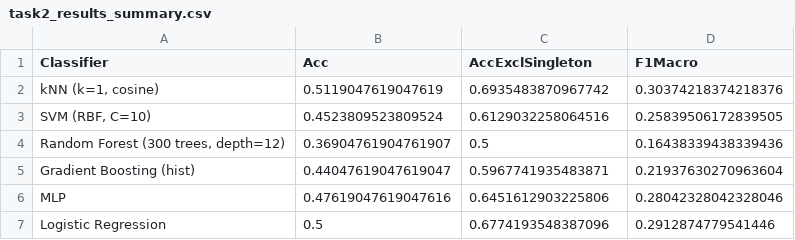
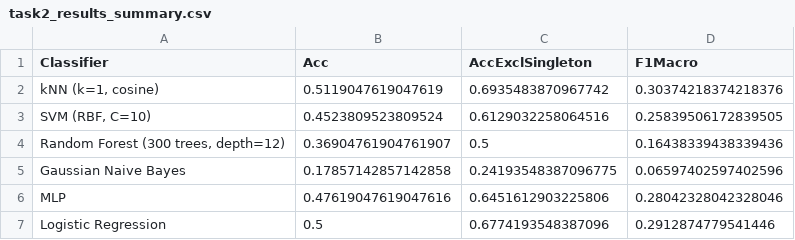
Before and after one commit to Jy2005ov0/Mini-Project, a CSV file: task2_results_summary.csv, drawn as a sheet; removed rows and columns are numbered as before the commit, all else as after; the diff names each change by its address in the sheet, - before the commit and + after, or states it on an @@ line.

```diff
--- a/task2_results_summary.csv
+++ b/task2_results_summary.csv
-row 5: Gradient Boosting (hist) | 0.44047619047619047 | 0.5967741935483871 | 0.21937630270963604
+row 5: Gaussian Naive Bayes | 0.17857142857142858 | 0.24193548387096775 | 0.06597402597402596
```
Also changed, not shown: task2_external_results_summary.csv, 1 other file.
